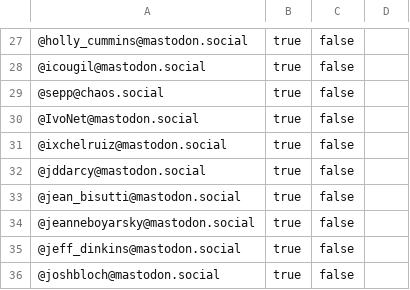
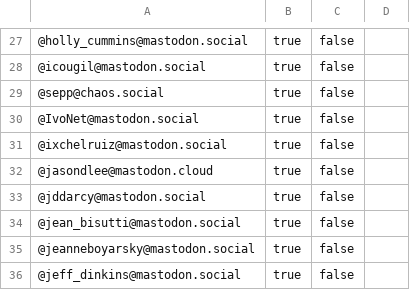
Before and after one commit to marchof/javabubble, a CSV file: following.csv, drawn as a sheet; only a part is shown, gaps mark what is left out; the shorter side is filled out with more unchanged rows; the diff names each change by its address in the sheet, - before the commit and + after, or states it on an @@ line.

Commit message:
Adding myself (jasondlee) (#17)

```diff
--- a/following.csv
+++ b/following.csv
+row 32: @jasondlee@mastodon.cloud | true | false
```
